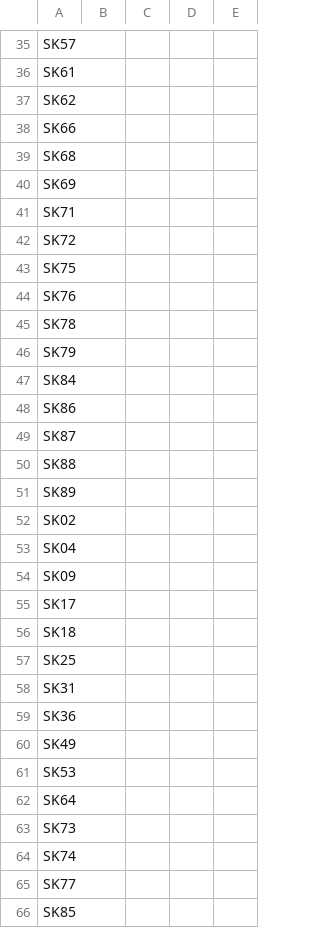
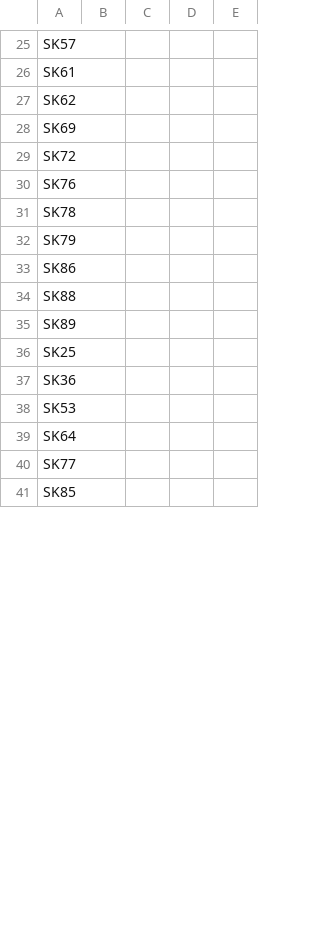
Before and after one commit to Azzam-alanazi/career-readiness-advisor, a CSV file: skillgap/online_courses.csv, drawn as a sheet; only a part is shown, gaps mark what is left out; the diff covers the shown part only.

```diff
--- a/skillgap/online_courses.csv
+++ b/skillgap/online_courses.csv
@@ -37,8 +27,4 @@ SK61,,,,
 SK62,,,,
-SK66,,,,
-SK68,,,,
 SK69,,,,
-SK71,,,,
 SK72,,,,
-SK75,,,,
 SK76,,,,
@@ -46,20 +32,9 @@ SK78,,,,
 SK79,,,,
-SK84,,,,
 SK86,,,,
-SK87,,,,
 SK88,,,,
 SK89,,,,
-SK02,,,,
-SK04,,,,
-SK09,,,,
-SK17,,,,
-SK18,,,,
 SK25,,,,
-SK31,,,,
 SK36,,,,
-SK49,,,,
 SK53,,,,
 SK64,,,,
-SK73,,,,
-SK74,,,,
 SK77,,,,
```
Also changed, not shown: 3 added rows and 10 removed rows elsewhere in this file, skillgap/labeled_courses.csv, 8 other files.
